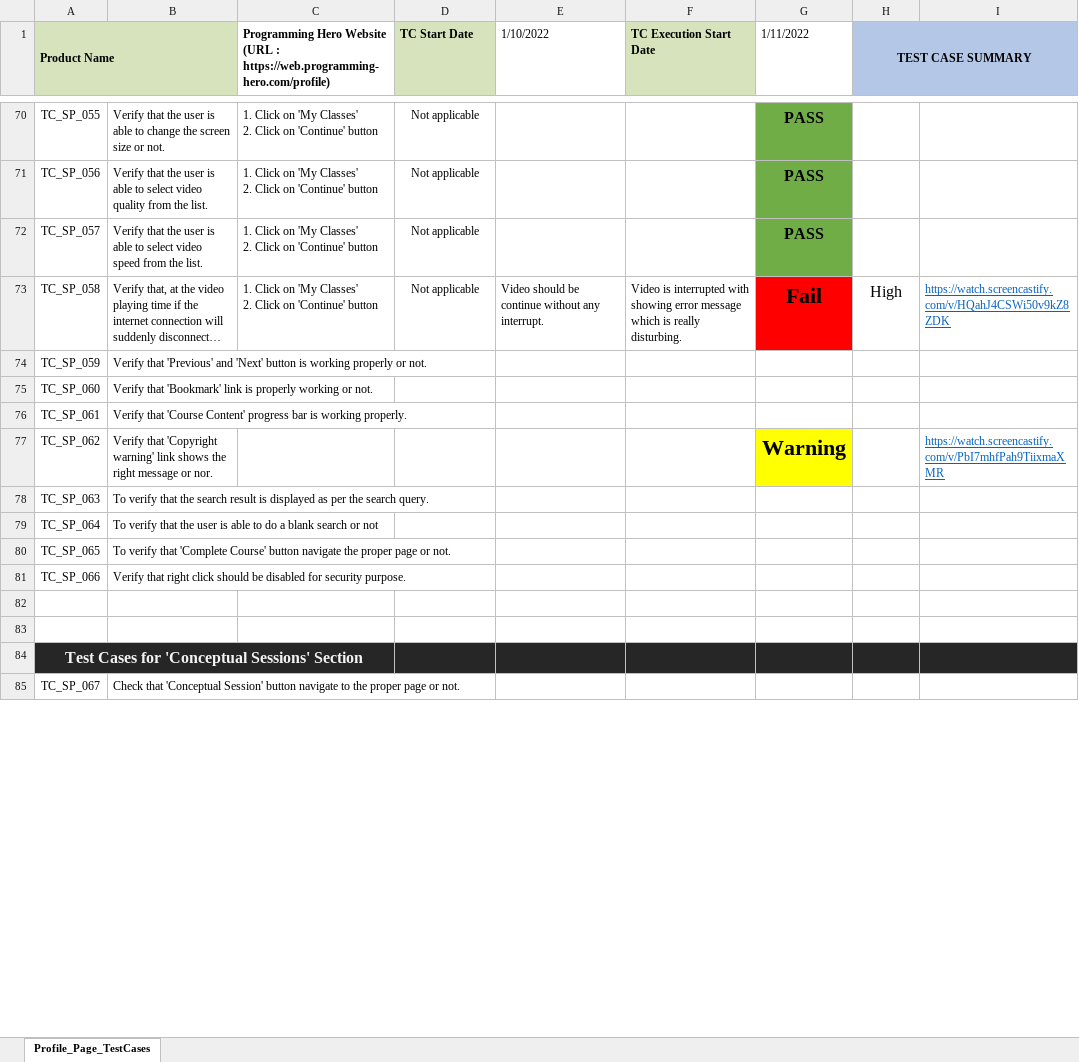
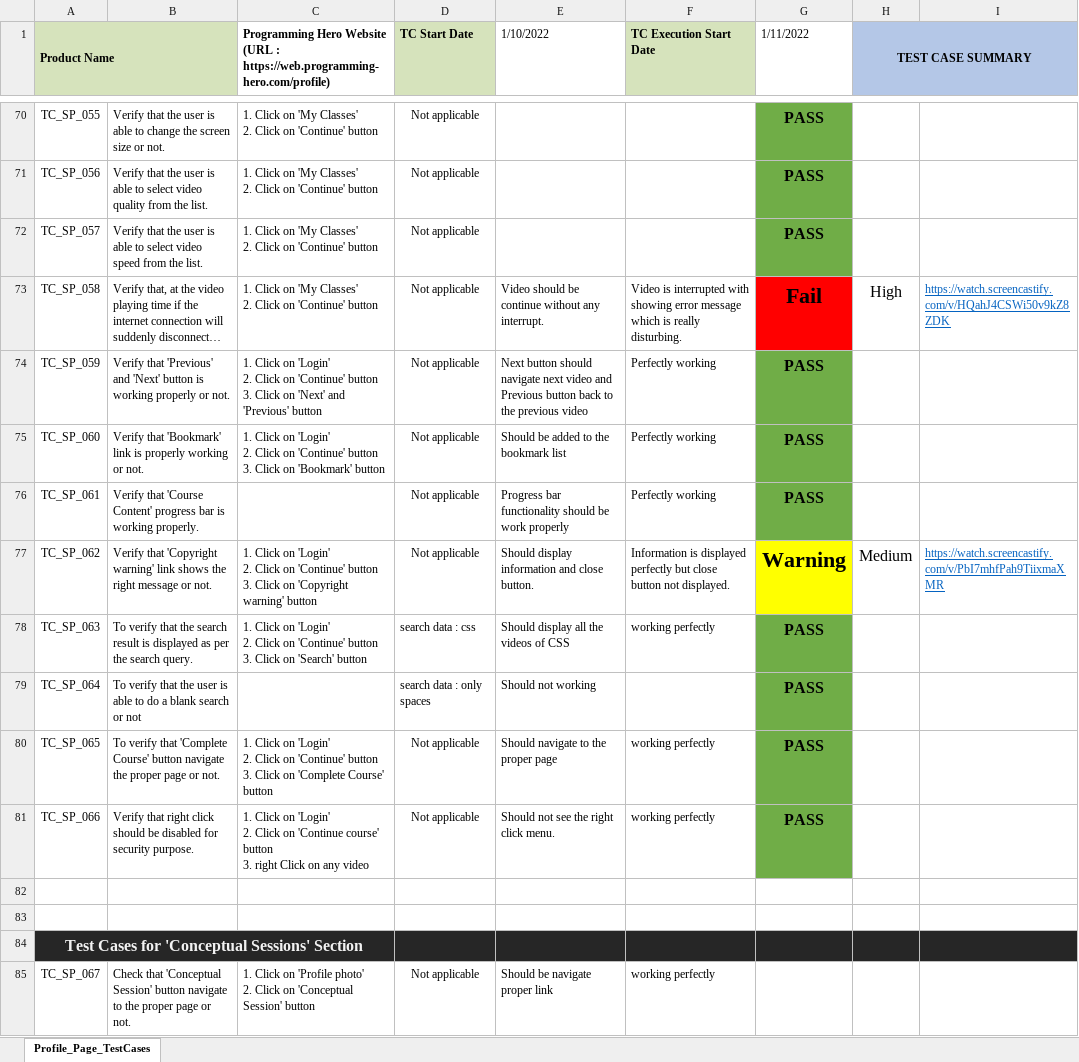
Before and after one commit to Rony002221/Student-Profile-Section-Test-Case-Writing-, an Excel workbook: TestCases.xlsx, sheet Profile_Page_TestCases, drawn as a sheet; only a part is shown, gaps mark what is left out; long unchanged cells end in …; values as stored, in another font and other column widths than the file's, no borders; charts and pictures not drawn; ↵ is a line break in a cell; the diff covers the shown part only; the diff names each change by its address in the sheet, - before the commit and + after, or states it on an @@ line.

Commit message:
update Test Execution

```diff
--- a/TestCases.xlsx (sheet Profile_Page_TestCases)
+++ b/TestCases.xlsx (sheet Profile_Page_TestCases)
-C74: (empty)
+C74: 1. Click on 'Login' ↵ 2. Click on 'Continue' button ↵ 3. Click on 'Next' and 'Previous' button
-D74:D77 (TC Start Date): (empty)
+D74:D77 (TC Start Date): Not applicable
-E74 (1/10/2022): (empty)
+E74 (1/10/2022): Next button should navigate next video and Previous button back to the previous video
-F74:F76 (TC Execution Start Date): (empty)
+F74:F76 (TC Execution Start Date): Perfectly working
-G74:G76 (1/11/2022): (empty)
+G74:G76 (1/11/2022): PASS
-G74:G76 fill: none
+G74:G76 fill: #70AD47
-C75: (empty)
+C75: 1. Click on 'Login' ↵ 2. Click on 'Continue' button ↵ 3. Click on 'Bookmark' button
-E75 (1/10/2022): (empty)
+E75 (1/10/2022): Should be added to the bookmark list
-E76 (1/10/2022): (empty)
+E76 (1/10/2022): Progress bar functionality should be work properly
-B77: …message or nor.
+B77: …message or not.
-C77: (empty)
+C77: 1. Click on 'Login' ↵ 2. Click on 'Continue' button ↵ 3. Click on 'Copyright warning' button
-E77 (1/10/2022): (empty)
+E77 (1/10/2022): Should display information and close button.
-F77 (TC Execution Start Date): (empty)
+F77 (TC Execution Start Date): Information is displayed perfectly but close button not displayed.
-H77 (TEST CASE SUMMARY): (empty)
+H77 (TEST CASE SUMMARY): Medium
-C78: (empty)
+C78: 1. Click on 'Login' ↵ 2. Click on 'Continue' button ↵ 3. Click on 'Search' button
-D78 (TC Start Date): (empty)
+D78 (TC Start Date): search data : css
-E78 (1/10/2022): (empty)
+E78 (1/10/2022): Should display all the videos of CSS
-F78 (TC Execution Start Date): (empty)
+F78 (TC Execution Start Date): working perfectly
-G78:G81 (1/11/2022): (empty)
+G78:G81 (1/11/2022): PASS
-G78:G81 fill: none
+G78:G81 fill: #70AD47
-D79 (TC Start Date): (empty)
+D79 (TC Start Date): search data : only spaces
-E79 (1/10/2022): (empty)
+E79 (1/10/2022): Should not working
-C80: (empty)
+C80: 1. Click on 'Login' ↵ 2. Click on 'Continue' button ↵ 3. Click on 'Complete Course' button
-D80:D81 (TC Start Date): (empty)
+D80:D81 (TC Start Date): Not applicable
-E80 (1/10/2022): (empty)
+E80 (1/10/2022): Should navigate to the proper page
-F80:F81 (TC Execution Start Date): (empty)
+F80:F81 (TC Execution Start Date): working perfectly
-C81: (empty)
+C81: 1. Click on 'Login' ↵ 2. Click on 'Continue course' button ↵ 3. right Click on any video
-E81 (1/10/2022): (empty)
+E81 (1/10/2022): Should not see the right click menu.
-C85: (empty)
+C85: 1. Click on 'Profile photo' ↵ 2. Click on 'Conceptual Session' button
-D85 (TC Start Date): (empty)
+D85 (TC Start Date): Not applicable
-E85 (1/10/2022): (empty)
+E85 (1/10/2022): Should be navigate proper link
-F85 (TC Execution Start Date): (empty)
+F85 (TC Execution Start Date): working perfectly
```
Also changed, not shown: 47 edited cells and cell formats elsewhere in this sheet, 1 other file.
